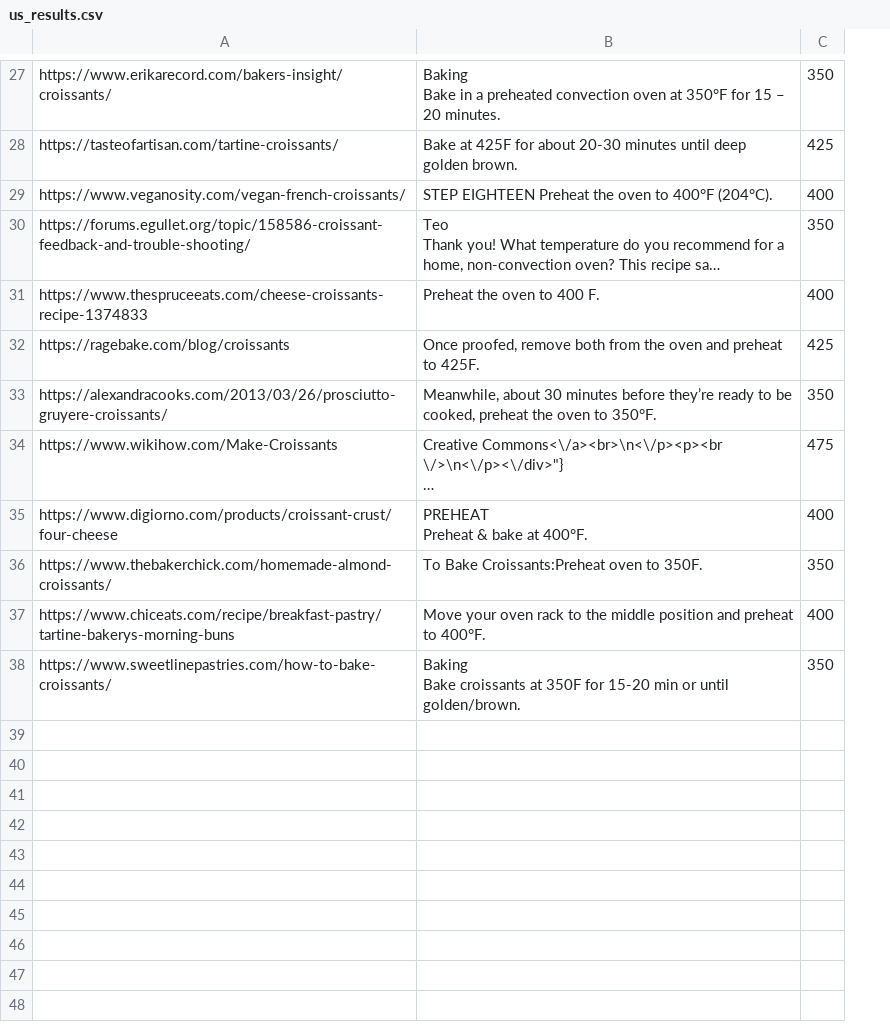
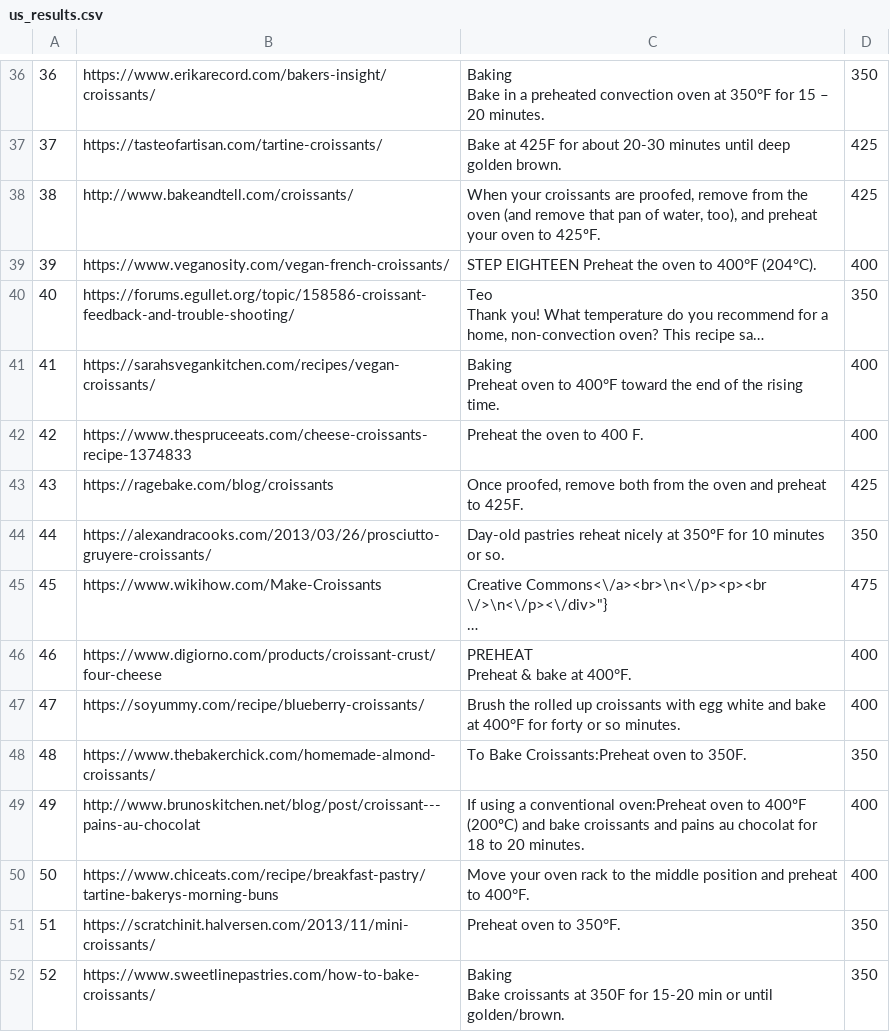
Before and after one commit to salvir1/bytes-into-baking, a CSV file: data/us_results.csv, drawn as a sheet; only a part is shown, gaps mark what is left out; long unchanged cells end in …; addresses are those after the commit; ↵ is a line break in a cell; the diff covers the shown part only; the diff names each change by its address in the sheet, - before the commit and + after, or states it on an @@ line.

```diff
--- a/data/us_results.csv
+++ b/data/us_results.csv
+column A, rows 36-37: 36 | 37; rows 39-40: 39 | 40; rows 42-46: 42 | 43 | 44 | 45 | 46; row 48: 48; row 50: 50; row 52: 52
+row 38: 38 | http://www.bakeandtell.com/croissants/ | When your croissants are proofed, remove from the oven (and remove that pan of water, too), and preheat your oven to 425ºF. | 425
+row 41: 41 | https://sarahsvegankitchen.com/recipes/vegan-croissants/ | Baking ↵ Preheat oven to 400°F toward the end of the rising time. | 400
-C44: Meanwhile, about 30 minutes before they’re ready to be cooked, preheat the oven to 350°F.
+C44: Day-old pastries reheat nicely at 350ºF for 10 minutes or so.
+row 47: 47 | https://soyummy.com/recipe/blueberry-croissants/ | Brush the rolled up croissants with egg white and bake at 400°F for forty or so minutes. | 400
+row 49: 49 | http://www.brunoskitchen.net/blog/post/croissant---pains-au-chocolat | If using a conventional oven:Preheat oven to 400ºF (200ºC) and bake croissants and pains au chocolat for 18 to 20 minutes. | 400
+row 51: 51 | https://scratchinit.halversen.com/2013/11/mini-croissants/ | Preheat oven to 350°F. | 350
```
Also changed, not shown: 9 added rows and 2 edited cells elsewhere in this file, data/fr_results.csv, data/uk_results.csv, 5 other files.
